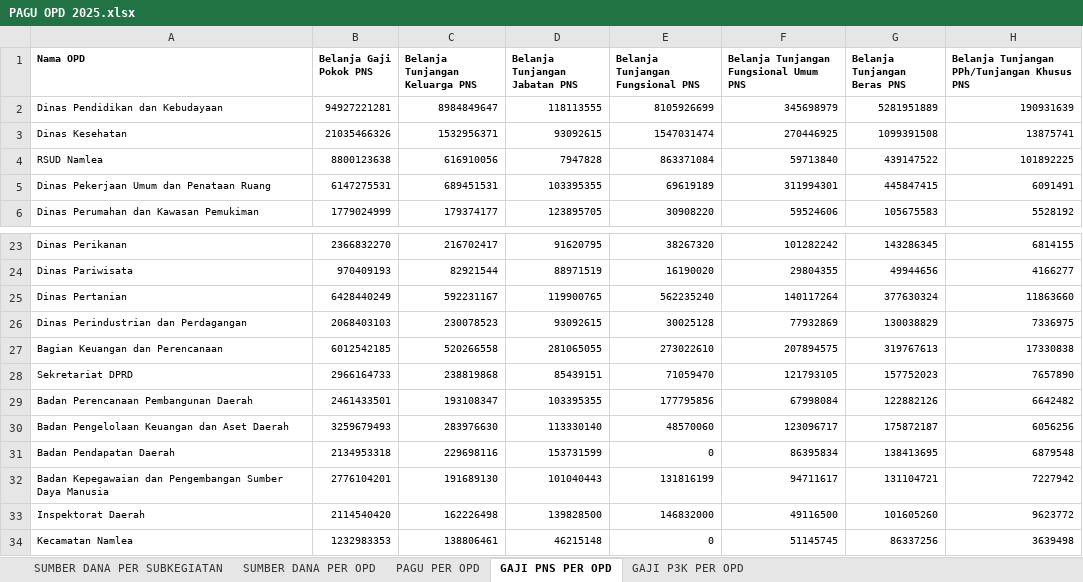
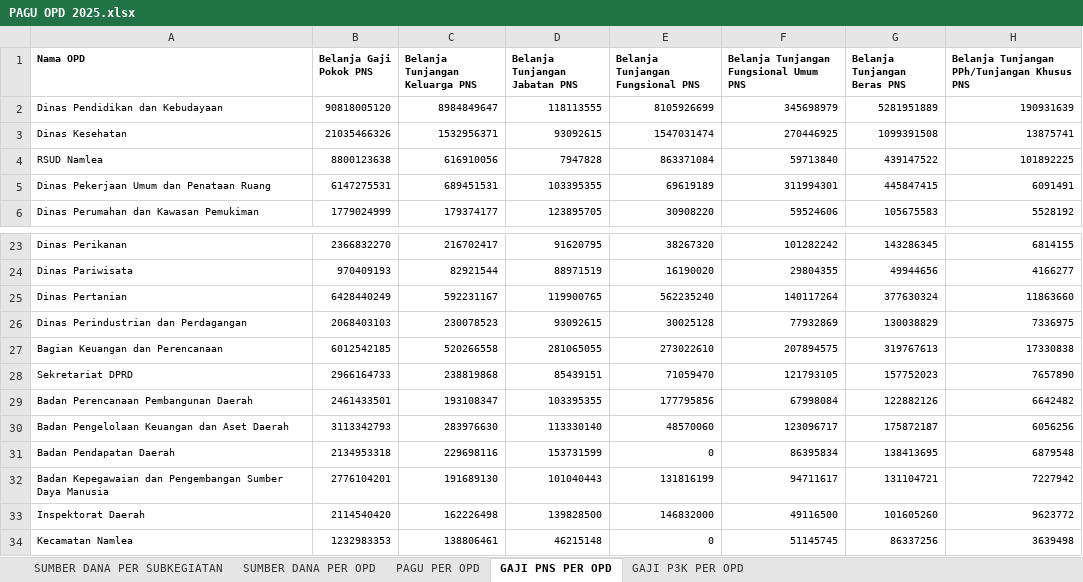
Before and after one commit to bpkadkabburu/sipd-ri, an Excel workbook: PAGU OPD 2025.xlsx, sheet GAJI PNS PER OPD, drawn as a sheet; only a part is shown, gaps mark what is left out; values as stored, in another font and other column widths than the file's, no borders; the diff names each change by its address in the sheet, - before the commit and + after, or states it on an @@ line.

```diff
--- a/PAGU OPD 2025.xlsx (sheet GAJI PNS PER OPD)
+++ b/PAGU OPD 2025.xlsx (sheet GAJI PNS PER OPD)
-B2 (Belanja Gaji Pokok PNS): 94927221281
+B2 (Belanja Gaji Pokok PNS): 90818005120
-B30 (Belanja Gaji Pokok PNS): 3259679493
+B30 (Belanja Gaji Pokok PNS): 3113342793
```
Also changed, not shown: sheet SUMBER DANA PER SUBKEGIATAN, sheet SUMBER DANA PER OPD, sheet PAGU PER OPD, EXCEL/2024/rekap3.xlsx, EXCEL/2025/rekap3.xlsx, 13 other files.
